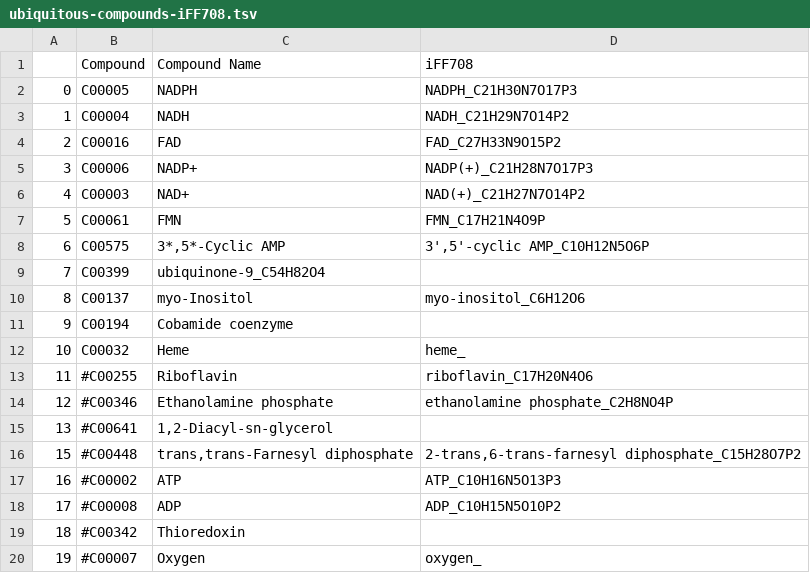
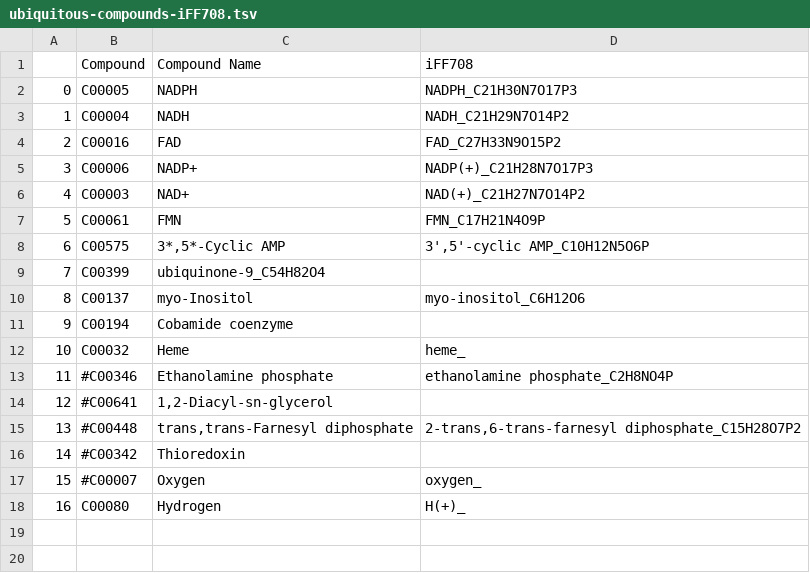
Before and after one commit to AlecGower/LGEMPlus, a TSV file: src/model-files/ubiquitous-compounds-iFF708.tsv, drawn as a sheet.

Commit message:
changes to ubiquitous compounds list

```diff
--- a/src/model-files/ubiquitous-compounds-iFF708.tsv
+++ b/src/model-files/ubiquitous-compounds-iFF708.tsv
@@ -12,9 +12,7 @@
 10	C00032	Heme	heme_
-11	#C00255	Riboflavin	riboflavin_C17H20N4O6
-12	#C00346	Ethanolamine phosphate	ethanolamine phosphate_C2H8NO4P
-13	#C00641	1,2-Diacyl-sn-glycerol			
-15	#C00448	trans,trans-Farnesyl diphosphate	2-trans,6-trans-farnesyl diphosphate_C15H28O7P2
-16	#C00002	ATP	ATP_C10H16N5O13P3
-17	#C00008	ADP	ADP_C10H15N5O10P2
-18	#C00342	Thioredoxin	
-19	#C00007	Oxygen	oxygen_
+11	#C00346	Ethanolamine phosphate	ethanolamine phosphate_C2H8NO4P
+12	#C00641	1,2-Diacyl-sn-glycerol			
+13	#C00448	trans,trans-Farnesyl diphosphate	2-trans,6-trans-farnesyl diphosphate_C15H28O7P2
+14	#C00342	Thioredoxin	
+15	#C00007	Oxygen	oxygen_
+16	C00080	Hydrogen	H(+)_
```
Also changed, not shown: src/model-files/ubiquitous-compounds-iMM904.tsv, src/model-files/ubiquitous-compounds-iND750.tsv, 1 other file.
